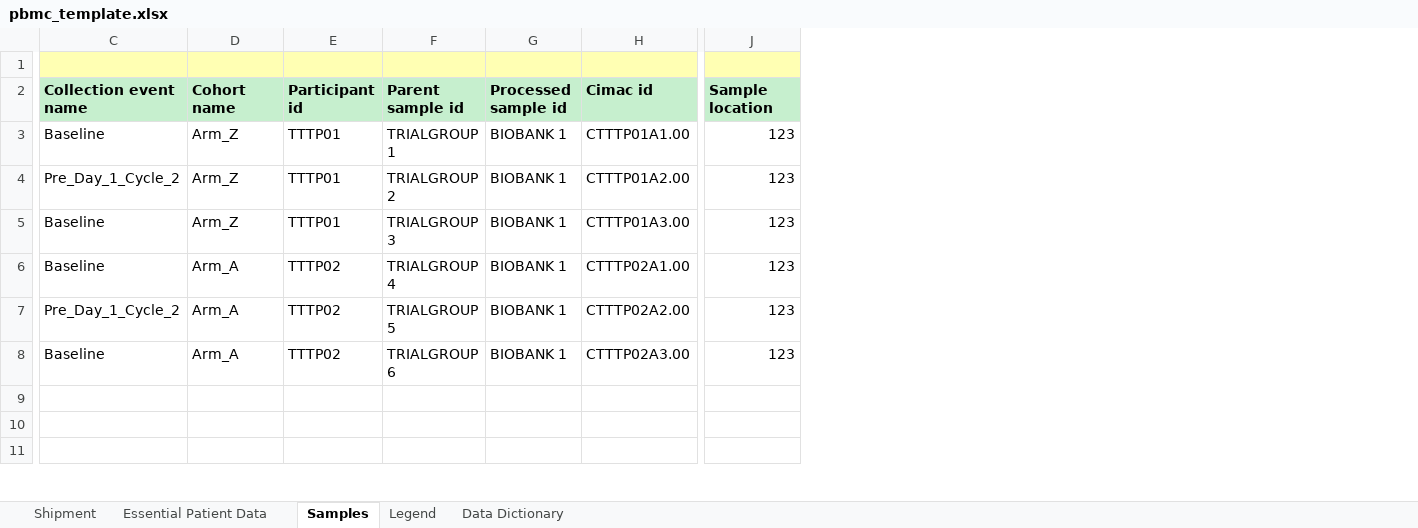
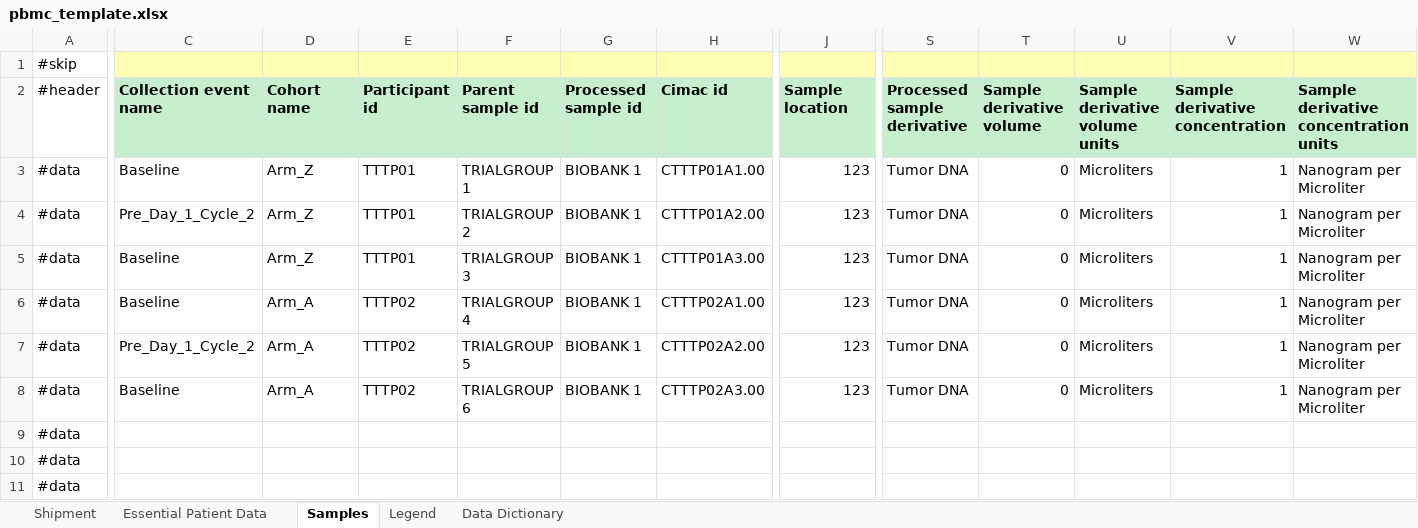
Before and after one commit to CIMAC-CIDC/cidc-schemas, an Excel workbook: template_examples/pbmc_template.xlsx, sheet Samples, drawn as a sheet; only a part is shown, gaps mark what is left out; values as stored, in another font and other column widths than the file's, no borders; the diff covers the shown part only; the diff names each change by its address in the sheet, - before the commit and + after, or states it on an @@ line.

Commit message:
CIDC-1108 add 5 new optional columns to PBMC manifest for TCRseq

```diff
--- a/template_examples/pbmc_template.xlsx (sheet Samples)
+++ b/template_examples/pbmc_template.xlsx (sheet Samples)
@@ column A (#skip) unhidden, rows 2-11: #header | #data | #data | #data | #data | #data | #data | #data | #data | #data @@
+column S, rows 2-8: Processed sample derivative | Tumor DNA | Tumor DNA | Tumor DNA | Tumor DNA | Tumor DNA | Tumor DNA
+column T, rows 2-8: Sample derivative volume | 0 | 0 | 0 | 0 | 0 | 0
+column U, rows 2-8: Sample derivative volume units | Microliters | Microliters | Microliters | Microliters | Microliters | Microliters
+column V, rows 2-8: Sample derivative concentration | 1 | 1 | 1 | 1 | 1 | 1
+column W, rows 2-8: Sample derivative concentration units | Nanogram per Microliter | Nanogram per Microliter | Nanogram per Microliter | Nanogram per Microliter | Nanogram per Microliter | Nanogram per Microliter
-C1:H1 fill: none
+C1:H1 fill: #FFFFB3
-J1 fill: none
+J1 fill: #FFFFB3
```
Also changed, not shown: 1800 added rows and cell formats elsewhere in this sheet, sheet Essential Patient Data, sheet Shipment, sheet Data Dictionary, sheet Legend, 3 other files.
